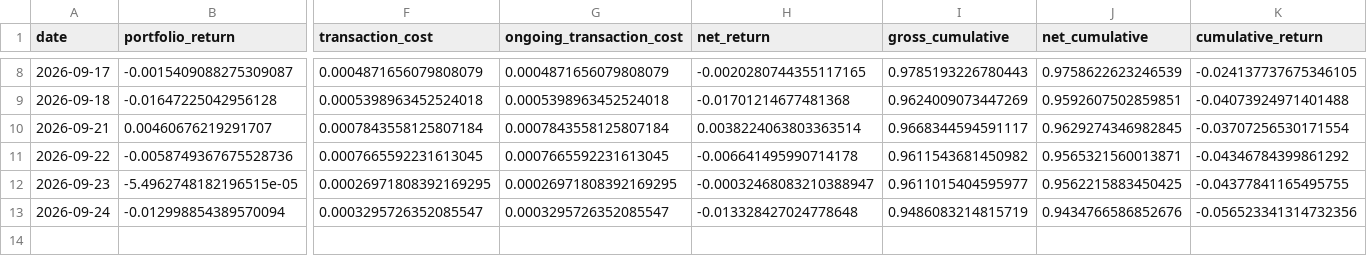
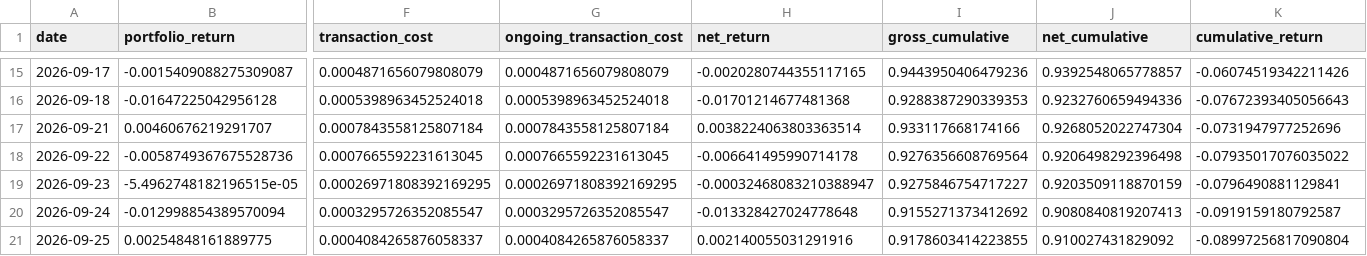
Before and after one commit to ruchithat25/sentiment-portfolio-optimization, a CSV file: data/portfolio_results.csv, drawn as a sheet; only a part is shown, gaps mark what is left out; addresses are those after the commit; rows hold the shown columns only; the diff covers the shown part only; the diff names each change by its address in the sheet, - before the commit and + after, or states it on an @@ line.

```diff
--- a/data/portfolio_results.csv
+++ b/data/portfolio_results.csv
-I15 (gross_cumulative): 0.9785193226780443
+I15 (gross_cumulative): 0.9443950406479236
-J15 (net_cumulative): 0.9758622623246539
+J15 (net_cumulative): 0.9392548065778857
-K15 (cumulative_return): -0.024137737675346105
+K15 (cumulative_return): -0.06074519342211426
-I16 (gross_cumulative): 0.9624009073447269
+I16 (gross_cumulative): 0.9288387290339353
-J16 (net_cumulative): 0.9592607502859851
+J16 (net_cumulative): 0.9232760659494336
-K16 (cumulative_return): -0.04073924971401488
+K16 (cumulative_return): -0.07672393405056643
-I17 (gross_cumulative): 0.9668344594591117
+I17 (gross_cumulative): 0.933117668174166
-J17 (net_cumulative): 0.9629274346982845
+J17 (net_cumulative): 0.9268052022747304
-K17 (cumulative_return): -0.03707256530171554
+K17 (cumulative_return): -0.0731947977252696
-I18 (gross_cumulative): 0.9611543681450982
+I18 (gross_cumulative): 0.9276356608769564
-J18 (net_cumulative): 0.9565321560013871
+J18 (net_cumulative): 0.9206498292396498
-K18 (cumulative_return): -0.04346784399861292
+K18 (cumulative_return): -0.07935017076035022
-I19 (gross_cumulative): 0.9611015404595977
+I19 (gross_cumulative): 0.9275846754717227
-J19 (net_cumulative): 0.9562215883450425
+J19 (net_cumulative): 0.9203509118870159
-K19 (cumulative_return): -0.04377841165495755
+K19 (cumulative_return): -0.0796490881129841
-I20 (gross_cumulative): 0.9486083214815719
+I20 (gross_cumulative): 0.9155271373412692
-J20 (net_cumulative): 0.9434766586852676
+J20 (net_cumulative): 0.9080840819207413
-K20 (cumulative_return): -0.056523341314732356
+K20 (cumulative_return): -0.0919159180792587
+row 21: 2026-09-25 | 0.00254848161889775 | 0.0004084265876058337 | 0.0004084265876058337 | 0.002140055031291916 | 0.9178603414223855 | 0.910027431829092 | -0.08997256817090804
```
Also changed, not shown: 7 added rows and 24 edited cells elsewhere in this file, data/optimized_portfolio.csv, data/portfolio_comparison.csv, 5 other files.
